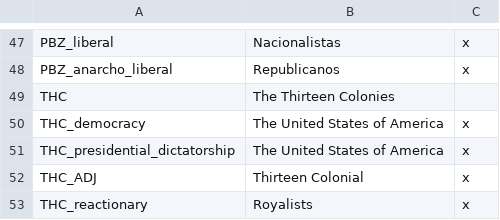
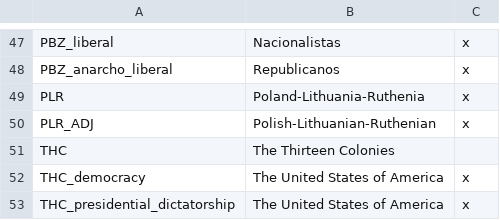
Before and after one commit to MaTi5893/Age-of-Enlightenment, a CSV file: localisation/Countries1.csv, drawn as a sheet; only a part is shown, gaps mark what is left out; the shorter side is filled out with more unchanged rows.

Commit message:
Update Countries1.csv

```diff
--- a/localisation/Countries1.csv
+++ b/localisation/Countries1.csv
@@ -48,2 +48,4 @@ PBZ_liberal;Nacionalistas;x
 PBZ_anarcho_liberal;Republicanos;x
+PLR;Poland-Lithuania-Ruthenia;x
+PLR_ADJ;Polish-Lithuanian-Ruthenian;x
 THC;The Thirteen Colonies;
```
